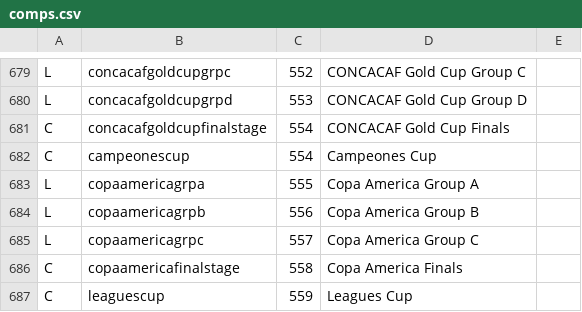
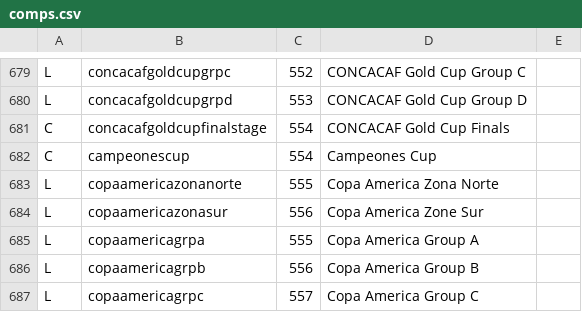
Before and after one commit to tshamilton/fitba, a CSV file: config/comps.csv, drawn as a sheet; only a part is shown, gaps mark what is left out; the shorter side is filled out with more unchanged rows.

Commit message:
more leagues

```diff
--- a/config/comps.csv
+++ b/config/comps.csv
@@ -682,2 +682,4 @@ C,concacafgoldcupfinalstage,554,CONCACAF Gold Cup Finals,
 C,campeonescup,554,Campeones Cup,
+L,copaamericazonanorte,555,Copa America Zona Norte,
+L,copaamericazonasur,556,Copa America Zone Sur,
 L,copaamericagrpa,555,Copa America Group A,
```
